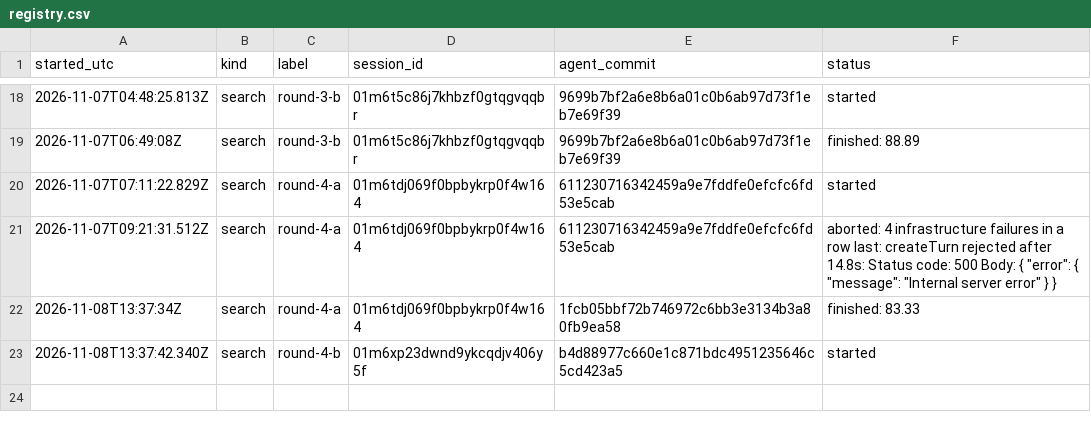
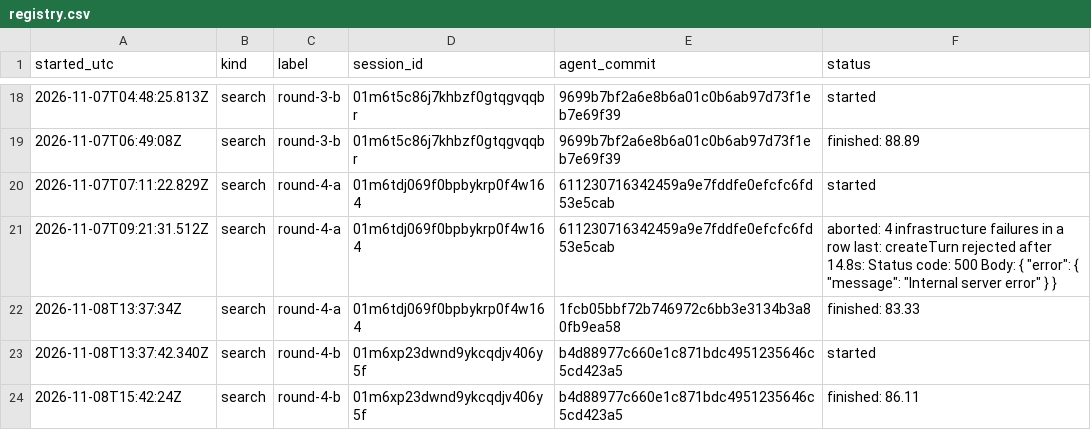
Before and after one commit to CG-5228/EvoPatch, a CSV file: runs/registry.csv, drawn as a sheet; only a part is shown, gaps mark what is left out; the diff names each change by its address in the sheet, - before the commit and + after, or states it on an @@ line.

Commit message:
search round-4-b: train 86.11
TrueForge session: 01m6xp23dwnd9ykcqdjv406y5f
agent_commit: b4d88977c660e1c871bdc4951235646c5cd423a5

```diff
--- a/runs/registry.csv
+++ b/runs/registry.csv
+row 24: 2026-11-08T15:42:24Z | search | round-4-b | 01m6xp23dwnd9ykcqdjv406y5f | b4d88977c660e1c871bdc4951235646c5cd423a5 | finished: 86.11
```
Also changed, not shown: 38 other files.
